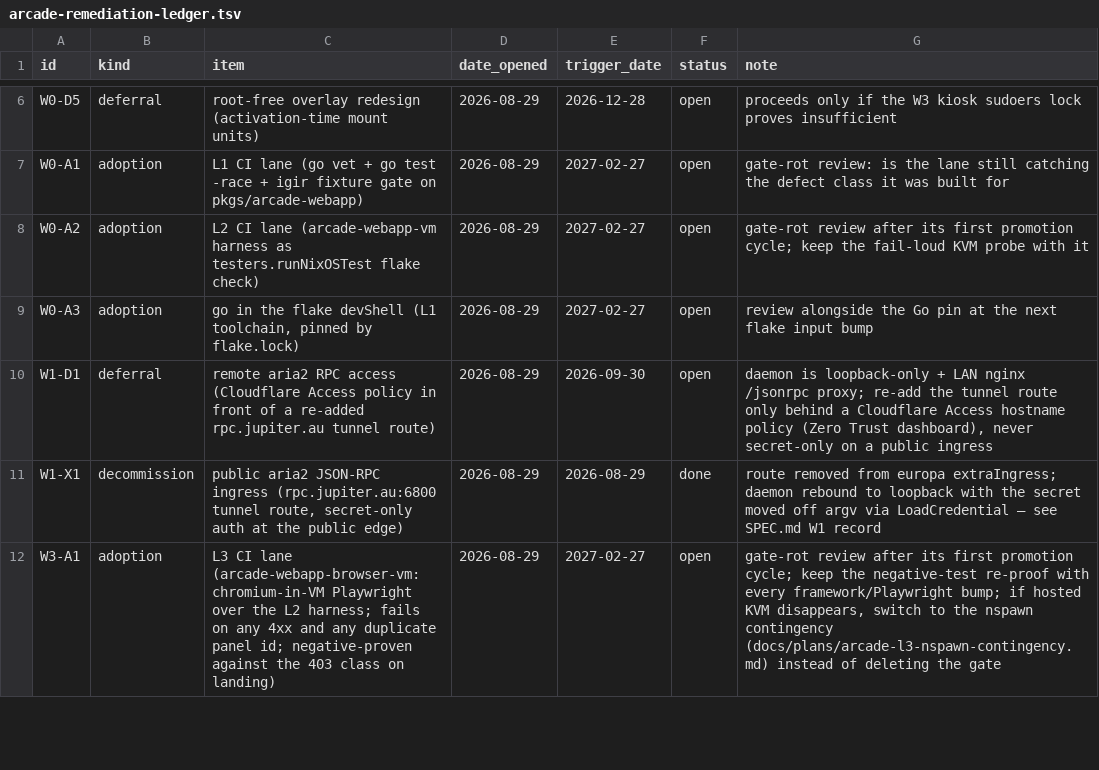
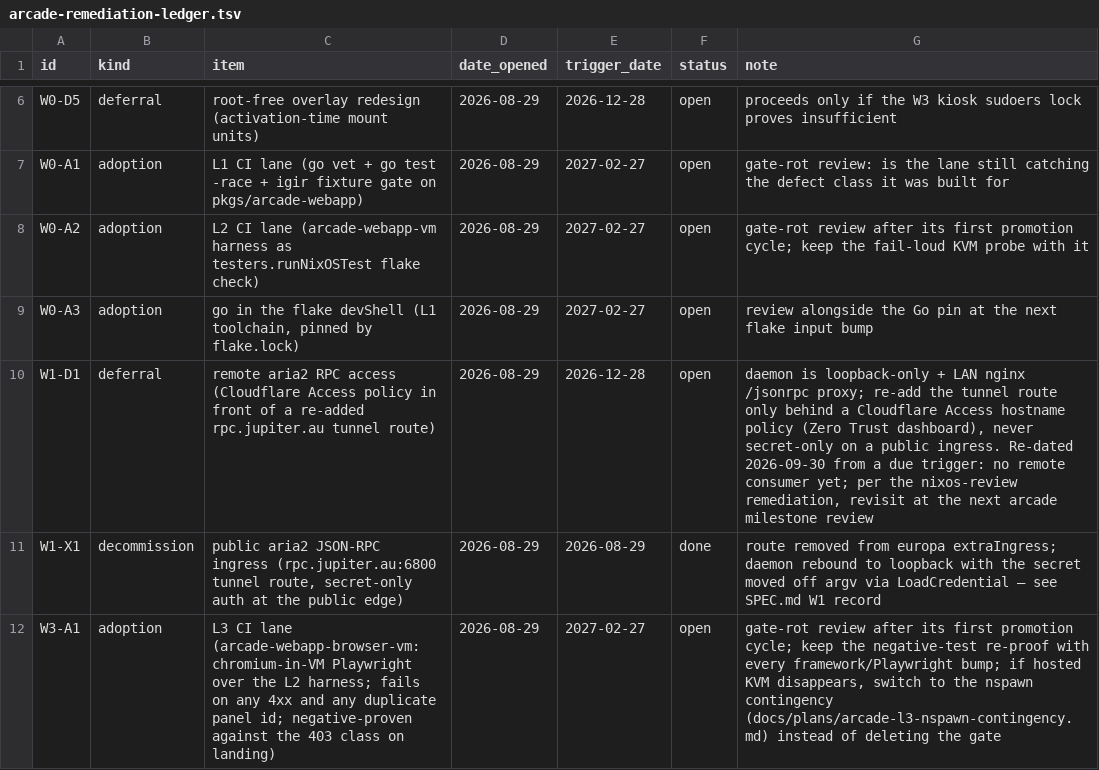
Before and after one commit to belikh/jupiter-os, a TSV file: docs/plans/arcade-remediation-ledger.tsv, drawn as a sheet; only a part is shown, gaps mark what is left out.

Commit message:
ledger: re-date W1-D1 (remote aria2 RPC) to 2026-12-28
Why: the trigger came due 2026-09-30 and its row gates CI check, which gates build-host; nothing consumes remote RPC yet and the safe design stays recorded in the note. Re-dated per the ledger's own rule.

Refs #92, #91

```diff
--- a/docs/plans/arcade-remediation-ledger.tsv
+++ b/docs/plans/arcade-remediation-ledger.tsv
@@ -9,3 +9,3 @@ W0-A2	adoption	L2 CI lane (arcade-webapp-vm harness as testers.runNixOSTest flak
 W0-A3	adoption	go in the flake devShell (L1 toolchain, pinned by flake.lock)	2026-08-29	2027-02-27	open	review alongside the Go pin at the next flake input bump
-W1-D1	deferral	remote aria2 RPC access (Cloudflare Access policy in front of a re-added rpc.jupiter.au tunnel route)	2026-08-29	2026-09-30	open	daemon is loopback-only + LAN nginx /jsonrpc proxy; re-add the tunnel route only behind a Cloudflare Access hostname policy (Zero Trust dashboard), never secret-only on a public ingress
+W1-D1	deferral	remote aria2 RPC access (Cloudflare Access policy in front of a re-added rpc.jupiter.au tunnel route)	2026-08-29	2026-12-28	open	daemon is loopback-only + LAN nginx /jsonrpc proxy; re-add the tunnel route only behind a Cloudflare Access hostname policy (Zero Trust dashboard), never secret-only on a public ingress. Re-dated 2026-09-30 from a due trigger: no remote consumer yet; per the nixos-review remediation, revisit at the next arcade milestone review
 W1-X1	decommission	public aria2 JSON-RPC ingress (rpc.jupiter.au:6800 tunnel route, secret-only auth at the public edge)	2026-08-29	2026-08-29	done	route removed from europa extraIngress; daemon rebound to loopback with the secret moved off argv via LoadCredential — see SPEC.md W1 record
```
